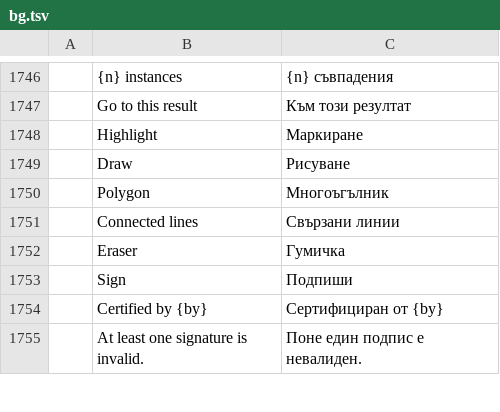
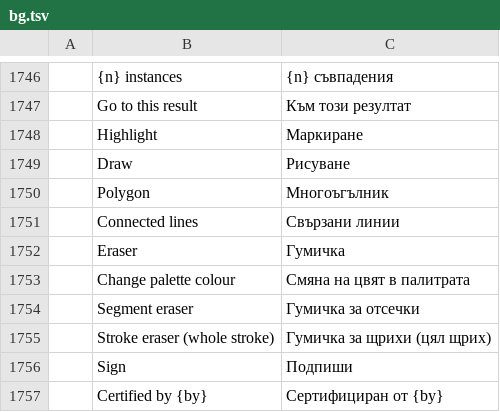
Before and after one commit to efecankorhan/pdfcraft, a TSV file: crates/ui-egui/src/i18n/bg.tsv, drawn as a sheet; only a part is shown, gaps mark what is left out; the shorter side is filled out with more unchanged rows.

```diff
--- a/crates/ui-egui/src/i18n/bg.tsv
+++ b/crates/ui-egui/src/i18n/bg.tsv
@@ -1752,2 +1752,5 @@
 	Eraser	Гумичка
+	Change palette colour	Смяна на цвят в палитрата
+	Segment eraser	Гумичка за отсечки
+	Stroke eraser (whole stroke)	Гумичка за щрихи (цял щрих)
 	Sign	Подпиши
```
Also changed, not shown: crates/ui-egui/src/i18n/ar.tsv, crates/ui-egui/src/i18n/ja.tsv, 27 other files.
